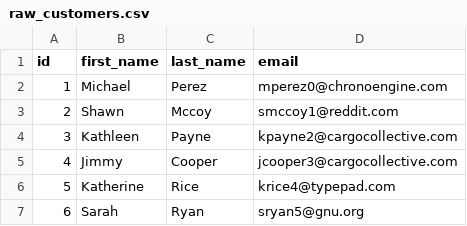
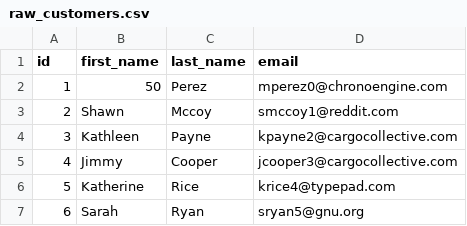
Before and after one commit to ryancharris/jaffle-shop-dev-github, a CSV file: data/raw_customers.csv, drawn as a sheet; only a part is shown.

Commit message:
50

```diff
--- a/data/raw_customers.csv
+++ b/data/raw_customers.csv
@@ -1,3 +1,3 @@
 id,first_name,last_name,email
-1,Michael,Perez,mperez0@chronoengine.com
+1,50,Perez,mperez0@chronoengine.com
 2,Shawn,Mccoy,smccoy1@reddit.com
```
